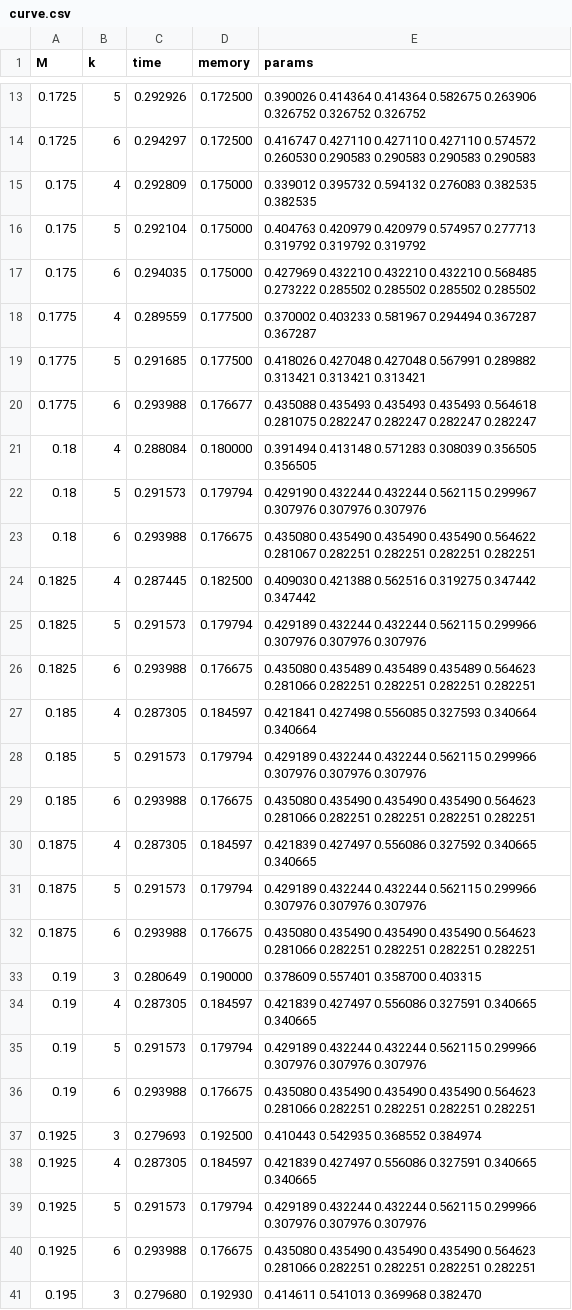
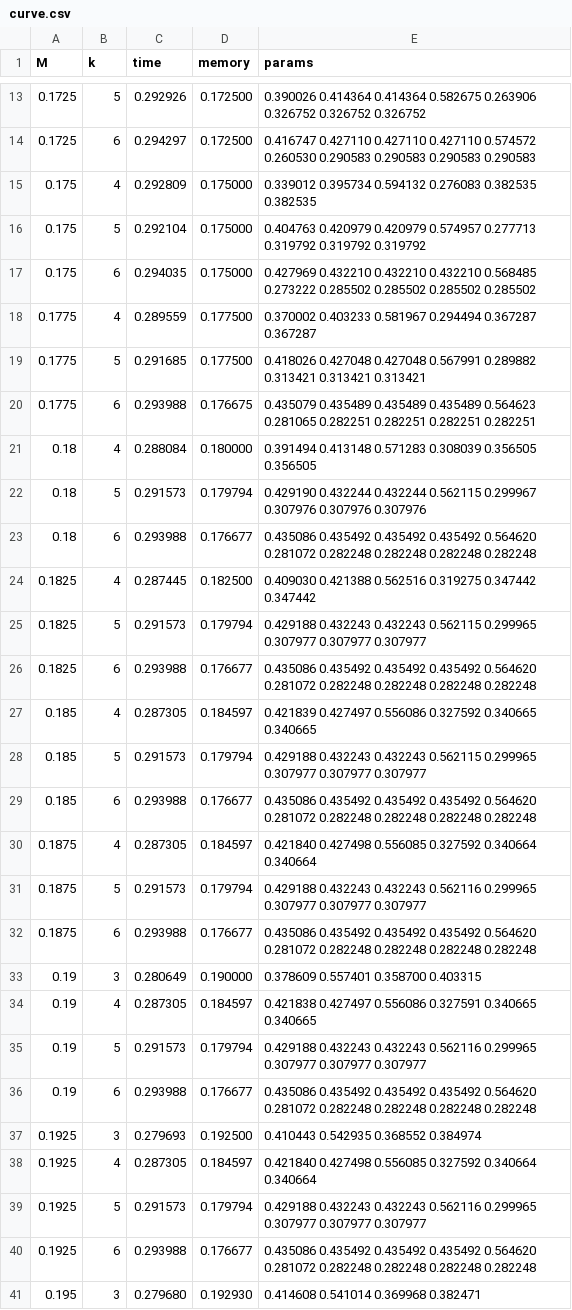
Before and after one commit to ssenge/LAIF, a CSV file: laif/quantum-tuple-sieving/sim/curve.csv, drawn as a sheet; only a part is shown, gaps mark what is left out; the diff covers the shown part only.

Commit message:
quantum-tuple-sieving: trade-off table from three optimizer starting points per memory bound

```diff
--- a/laif/quantum-tuple-sieving/sim/curve.csv
+++ b/laif/quantum-tuple-sieving/sim/curve.csv
@@ -14,3 +14,3 @@ M,k,time,memory,params
 0.1725,6,0.294297,0.172500,0.416747 0.427110 0.427110 0.427110 0.574572 0.260530 0.290583 0.290583 0.290583 0.290583
-0.175,4,0.292809,0.175000,0.339012 0.395732 0.594132 0.276083 0.382535 0.382535
+0.175,4,0.292809,0.175000,0.339012 0.395734 0.594132 0.276083 0.382535 0.382535
 0.175,5,0.292104,0.175000,0.404763 0.420979 0.420979 0.574957 0.277713 0.319792 0.319792 0.319792
@@ -19,23 +19,23 @@ M,k,time,memory,params
 0.1775,5,0.291685,0.177500,0.418026 0.427048 0.427048 0.567991 0.289882 0.313421 0.313421 0.313421
-0.1775,6,0.293988,0.176677,0.435088 0.435493 0.435493 0.435493 0.564618 0.281075 0.282247 0.282247 0.282247 0.282247
+0.1775,6,0.293988,0.176675,0.435079 0.435489 0.435489 0.435489 0.564623 0.281065 0.282251 0.282251 0.282251 0.282251
 0.18,4,0.288084,0.180000,0.391494 0.413148 0.571283 0.308039 0.356505 0.356505
 0.18,5,0.291573,0.179794,0.429190 0.432244 0.432244 0.562115 0.299967 0.307976 0.307976 0.307976
-0.18,6,0.293988,0.176675,0.435080 0.435490 0.435490 0.435490 0.564622 0.281067 0.282251 0.282251 0.282251 0.282251
+0.18,6,0.293988,0.176677,0.435086 0.435492 0.435492 0.435492 0.564620 0.281072 0.282248 0.282248 0.282248 0.282248
 0.1825,4,0.287445,0.182500,0.409030 0.421388 0.562516 0.319275 0.347442 0.347442
-0.1825,5,0.291573,0.179794,0.429189 0.432244 0.432244 0.562115 0.299966 0.307976 0.307976 0.307976
-0.1825,6,0.293988,0.176675,0.435080 0.435489 0.435489 0.435489 0.564623 0.281066 0.282251 0.282251 0.282251 0.282251
-0.185,4,0.287305,0.184597,0.421841 0.427498 0.556085 0.327593 0.340664 0.340664
-0.185,5,0.291573,0.179794,0.429189 0.432244 0.432244 0.562115 0.299966 0.307976 0.307976 0.307976
-0.185,6,0.293988,0.176675,0.435080 0.435490 0.435490 0.435490 0.564623 0.281066 0.282251 0.282251 0.282251 0.282251
-0.1875,4,0.287305,0.184597,0.421839 0.427497 0.556086 0.327592 0.340665 0.340665
-0.1875,5,0.291573,0.179794,0.429189 0.432244 0.432244 0.562115 0.299966 0.307976 0.307976 0.307976
-0.1875,6,0.293988,0.176675,0.435080 0.435490 0.435490 0.435490 0.564623 0.281066 0.282251 0.282251 0.282251 0.282251
+0.1825,5,0.291573,0.179794,0.429188 0.432243 0.432243 0.562115 0.299965 0.307977 0.307977 0.307977
+0.1825,6,0.293988,0.176677,0.435086 0.435492 0.435492 0.435492 0.564620 0.281072 0.282248 0.282248 0.282248 0.282248
+0.185,4,0.287305,0.184597,0.421839 0.427497 0.556086 0.327592 0.340665 0.340665
+0.185,5,0.291573,0.179794,0.429188 0.432243 0.432243 0.562115 0.299965 0.307977 0.307977 0.307977
+0.185,6,0.293988,0.176677,0.435086 0.435492 0.435492 0.435492 0.564620 0.281072 0.282248 0.282248 0.282248 0.282248
+0.1875,4,0.287305,0.184597,0.421840 0.427498 0.556085 0.327592 0.340664 0.340664
+0.1875,5,0.291573,0.179794,0.429188 0.432243 0.432243 0.562116 0.299965 0.307977 0.307977 0.307977
+0.1875,6,0.293988,0.176677,0.435086 0.435492 0.435492 0.435492 0.564620 0.281072 0.282248 0.282248 0.282248 0.282248
 0.19,3,0.280649,0.190000,0.378609 0.557401 0.358700 0.403315
-0.19,4,0.287305,0.184597,0.421839 0.427497 0.556086 0.327591 0.340665 0.340665
-0.19,5,0.291573,0.179794,0.429189 0.432244 0.432244 0.562115 0.299966 0.307976 0.307976 0.307976
-0.19,6,0.293988,0.176675,0.435080 0.435490 0.435490 0.435490 0.564623 0.281066 0.282251 0.282251 0.282251 0.282251
+0.19,4,0.287305,0.184597,0.421838 0.427497 0.556086 0.327591 0.340665 0.340665
+0.19,5,0.291573,0.179794,0.429188 0.432243 0.432243 0.562116 0.299965 0.307977 0.307977 0.307977
+0.19,6,0.293988,0.176677,0.435086 0.435492 0.435492 0.435492 0.564620 0.281072 0.282248 0.282248 0.282248 0.282248
 0.1925,3,0.279693,0.192500,0.410443 0.542935 0.368552 0.384974
-0.1925,4,0.287305,0.184597,0.421839 0.427497 0.556086 0.327591 0.340665 0.340665
-0.1925,5,0.291573,0.179794,0.429189 0.432244 0.432244 0.562115 0.299966 0.307976 0.307976 0.307976
-0.1925,6,0.293988,0.176675,0.435080 0.435490 0.435490 0.435490 0.564623 0.281066 0.282251 0.282251 0.282251 0.282251
-0.195,3,0.279680,0.192930,0.414611 0.541013 0.369968 0.382470
+0.1925,4,0.287305,0.184597,0.421840 0.427498 0.556085 0.327592 0.340664 0.340664
+0.1925,5,0.291573,0.179794,0.429188 0.432243 0.432243 0.562116 0.299965 0.307977 0.307977 0.307977
+0.1925,6,0.293988,0.176677,0.435086 0.435492 0.435492 0.435492 0.564620 0.281072 0.282248 0.282248 0.282248 0.282248
+0.195,3,0.279680,0.192930,0.414608 0.541014 0.369968 0.382471
```
Also changed, not shown: 12 edited cells elsewhere in this file, 1 other file.
